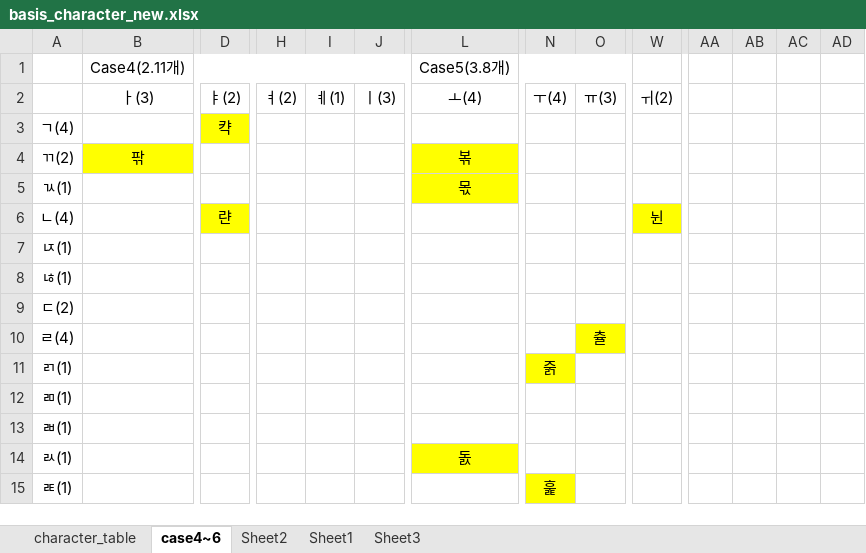
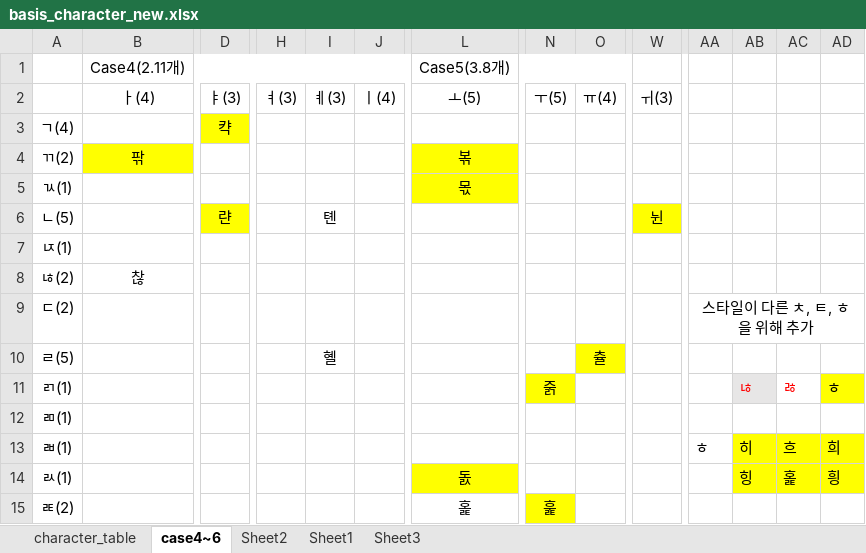
Before and after one commit to lionem2018/Extract_Standard_Hange_Character, an Excel workbook: output/basis_character_new.xlsx, sheet case4~6, drawn as a sheet; only a part is shown, gaps mark what is left out; values as stored, in another font and other column widths than the file's, no borders; removed rows and columns are numbered as before the commit, all else as after; rows hold the shown columns only; the diff covers the shown part only; the diff names each change by its address in the sheet, - before the commit and + after, or states it on an @@ line.

```diff
--- a/output/basis_character_new.xlsx (sheet case4~6)
+++ b/output/basis_character_new.xlsx (sheet case4~6)
-B2: ㅏ(3)
+B2: ㅏ(4)
-D2: ㅑ(2)
+D2: ㅑ(3)
-H2: ㅕ(2)
+H2: ㅕ(3)
-I2: ㅖ(1)
+I2: ㅖ(3)
-J2: ㅣ(3)
+J2: ㅣ(4)
-L2: ㅗ(4)
+L2: ㅗ(5)
-N2: ㅜ(4)
+N2: ㅜ(5)
-O2: ㅠ(3)
+O2: ㅠ(4)
-W2: ㅟ(2)
+W2: ㅟ(3)
-A6: ㄴ(4)
+A6: ㄴ(5)
-I6: (empty)
+I6: 톈
-row 8: ㄶ(1)
+row 8: ㄶ(2) | 찮
-AA9: (empty)
+AA9: 스타일이 다른 ㅊ, ㅌ, ㅎ 을 위해 추가
+AA9:AG9 merged
-A10: ㄹ(4)
+A10: ㄹ(5)
-I10: (empty)
+I10: 혤
-row 11: ㄺ(1) |  |  |  |  |  |  | 줅
+row 11: ㄺ(1) |  |  |  |  |  |  | 줅 |  |  |  | ㄶ | ㅀ | ㅎ
-AA13: (empty)
+AA13: ㅎ
-AB13: (empty)
+AB13: 히
-AB13:AD14 fill: none
+AB13:AD14 fill: #FFFF00
-AC13: (empty)
+AC13: 흐
-AD13: (empty)
+AD13: 희
-AB14: (empty)
+AB14: 힝
-AC14: (empty)
+AC14: 홅
-AD14: (empty)
+AD14: 힁
-row 15: ㄾ(1) |  |  |  |  |  |  | 훑
+row 15: ㄾ(2) |  |  |  |  |  | 홅 | 훑
```
Also changed, not shown: 2 added rows, 2 removed rows, 30 edited cells and cell formats elsewhere in this sheet, sheet Sheet1, sheet Sheet2, 6 other files.
